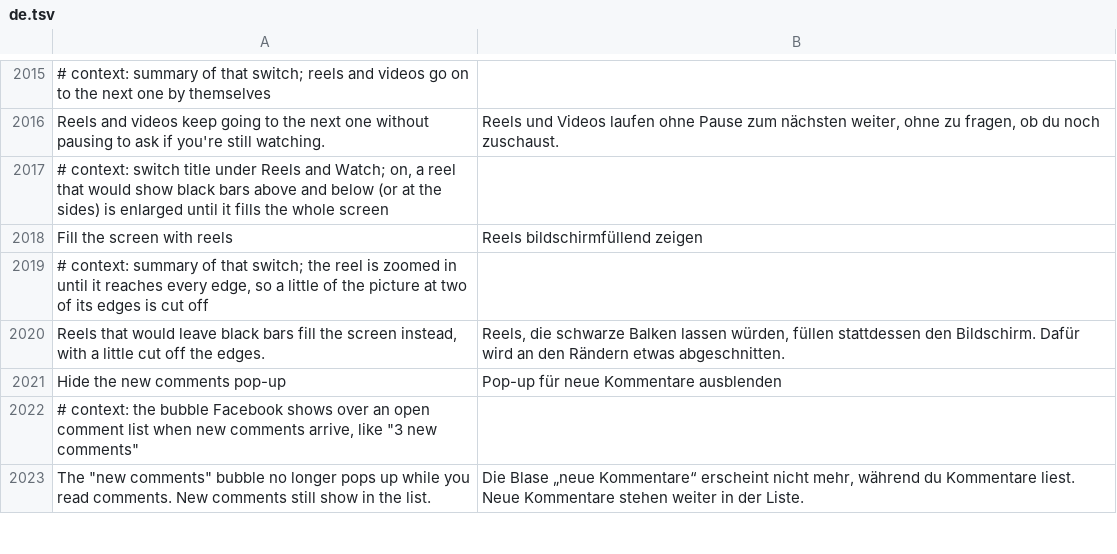
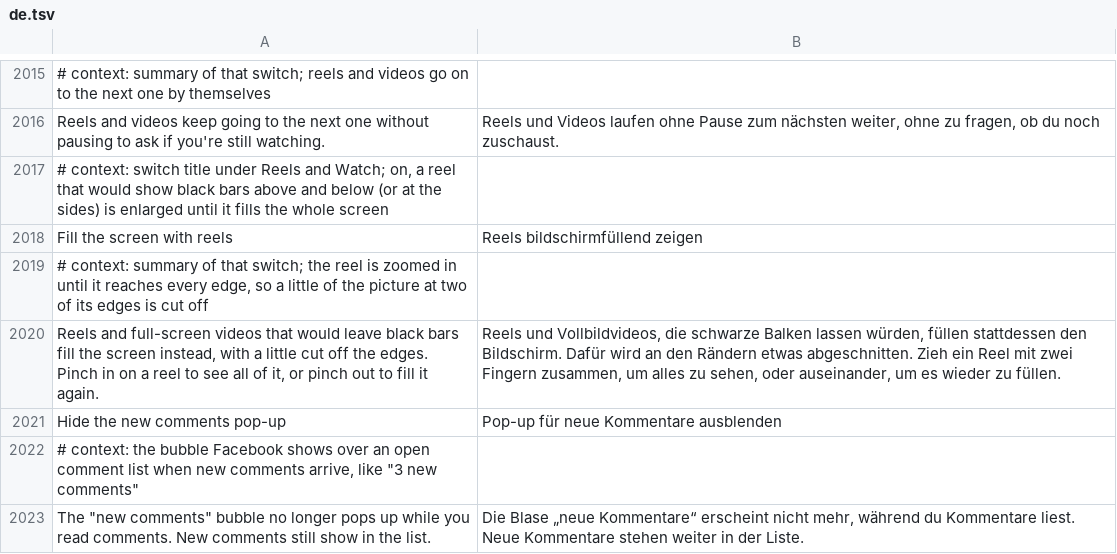
Before and after one commit to SysAdminDoc/HushFacebook, a TSV file: extensions/shared/library/src/main/l10n/de.tsv, drawn as a sheet; only a part is shown, gaps mark what is left out.

```diff
--- a/extensions/shared/library/src/main/l10n/de.tsv
+++ b/extensions/shared/library/src/main/l10n/de.tsv
@@ -2019,3 +2019,3 @@ Fill the screen with reels	Reels bildschirmfüllend zeigen
 # context: summary of that switch; the reel is zoomed in until it reaches every edge, so a little of the picture at two of its edges is cut off
-Reels that would leave black bars fill the screen instead, with a little cut off the edges.	Reels, die schwarze Balken lassen würden, füllen stattdessen den Bildschirm. Dafür wird an den Rändern etwas abgeschnitten.
+Reels and full-screen videos that would leave black bars fill the screen instead, with a little cut off the edges. Pinch in on a reel to see all of it, or pinch out to fill it again.	Reels und Vollbildvideos, die schwarze Balken lassen würden, füllen stattdessen den Bildschirm. Dafür wird an den Rändern etwas abgeschnitten. Zieh ein Reel mit zwei Fingern zusammen, um alles zu sehen, oder auseinander, um es wieder zu füllen.
 Hide the new comments pop-up	Pop-up für neue Kommentare ausblenden
```
Also changed, not shown: extensions/shared/library/src/main/l10n/es.tsv, extensions/shared/library/src/main/l10n/pt-rBR.tsv, 28 other files.
